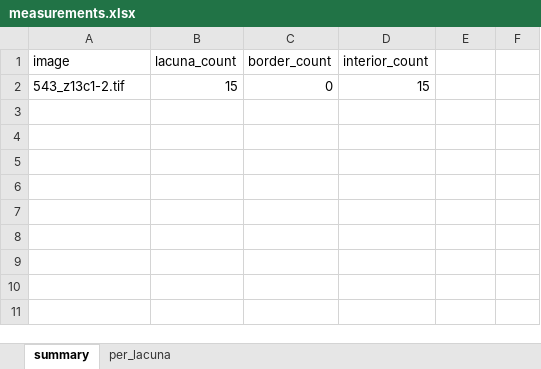
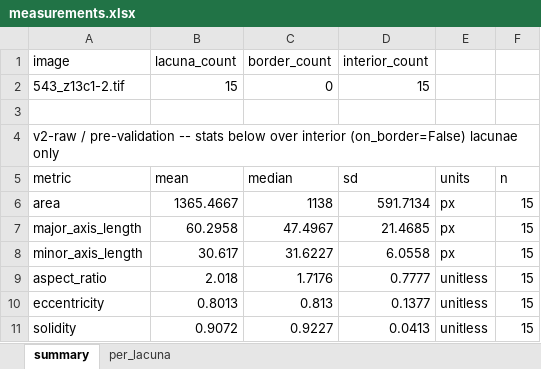
Before and after one commit to Kimokazi-coder/xlh-lcn-pipeline, an Excel workbook: results/count/543_z13c1-2/measurements.xlsx, sheet summary, drawn as a sheet; values as stored, in another font and other column widths than the file's, no borders; the diff names each change by its address in the sheet, - before the commit and + after, or states it on an @@ line.

```diff
--- a/results/count/543_z13c1-2/measurements.xlsx (sheet summary)
+++ b/results/count/543_z13c1-2/measurements.xlsx (sheet summary)
+row 3: (empty)
+row 4: v2-raw / pre-validation -- stats below over interior (on_border=False) lacunae only
+row 5: metric | mean | median | sd | units | n
+row 6: area | 1365.4667 | 1138 | 591.7134 | px | 15
+row 7: major_axis_length | 60.2958 | 47.4967 | 21.4685 | px | 15
+row 8: minor_axis_length | 30.617 | 31.6227 | 6.0558 | px | 15
+row 9: aspect_ratio | 2.018 | 1.7176 | 0.7777 | unitless | 15
+row 10: eccentricity | 0.8013 | 0.813 | 0.1377 | unitless | 15
+row 11: solidity | 0.9072 | 0.9227 | 0.0413 | unitless | 15
```
Also changed, not shown: results/count/542_WT__2_z06c1-2/measurements.xlsx, results/count/542_WT__2_z18c1-2/measurements.xlsx, 14 other files.
